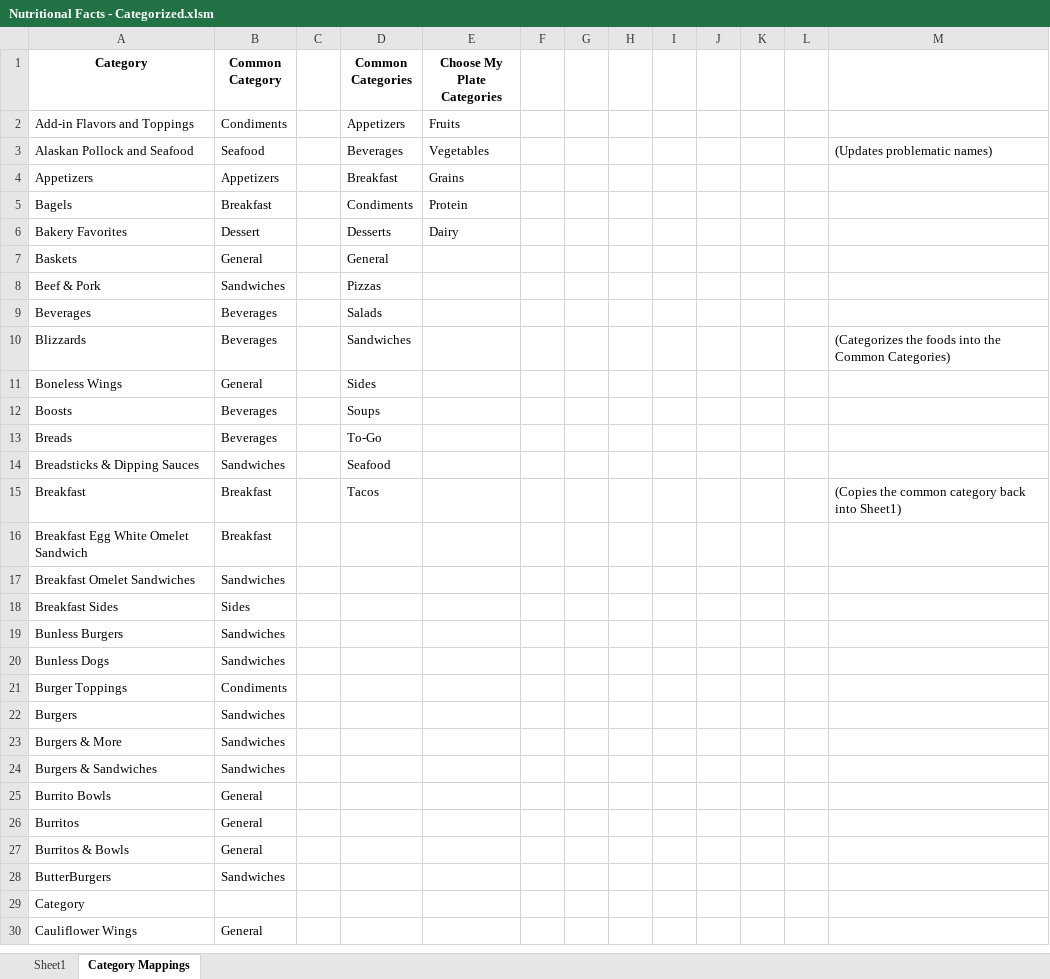
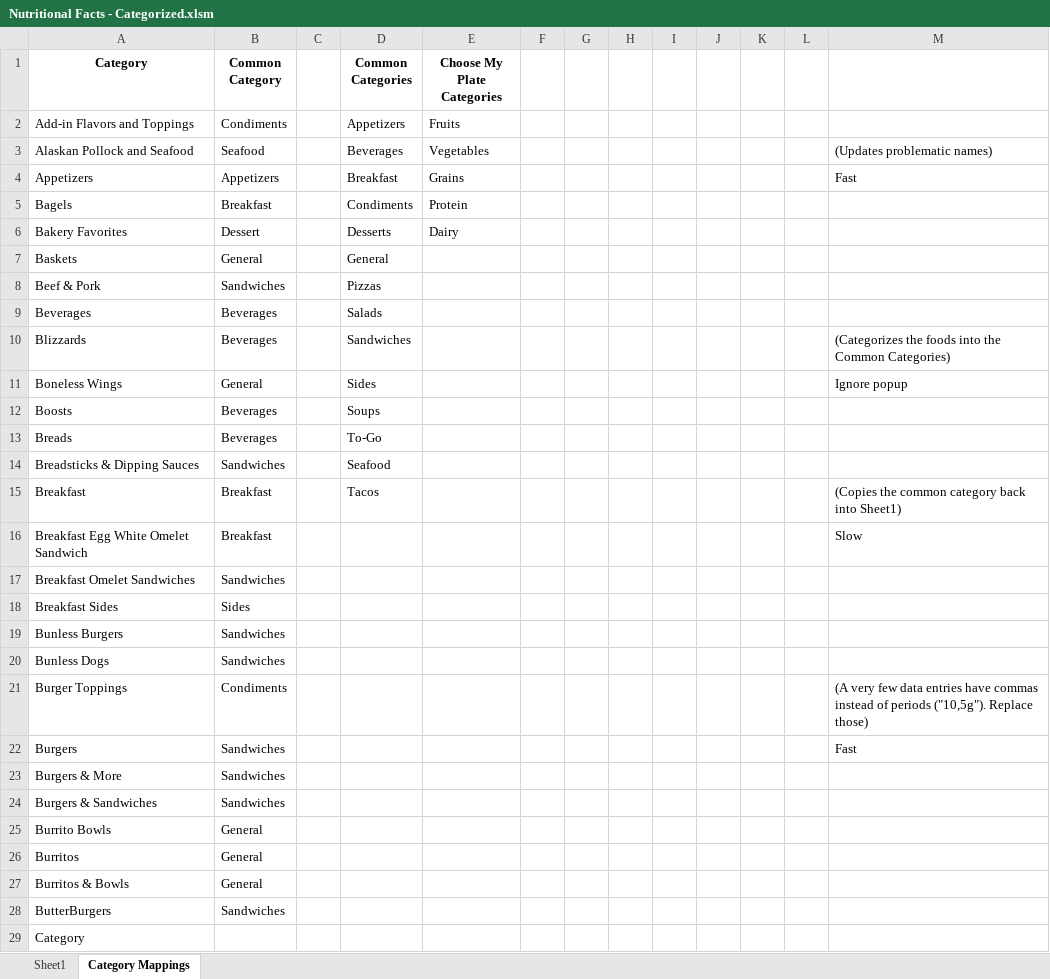
Before and after one commit to zach-hunt/NutritionResearch, an Excel workbook: Nutritional Facts - Categorized.xlsm, sheet Category Mappings, drawn as a sheet; only a part is shown; the shorter side is filled out with more unchanged rows; values as stored, in another font and other column widths than the file's, no borders; charts and pictures not drawn; the diff names each change by its address in the sheet, - before the commit and + after, or states it on an @@ line.

Commit message:
VBA update to clean out incorrect commas

```diff
--- a/Nutritional Facts - Categorized.xlsm (sheet Category Mappings)
+++ b/Nutritional Facts - Categorized.xlsm (sheet Category Mappings)
-M4: (empty)
+M4: Fast
-M11: (empty)
+M11: Ignore popup
-M16: (empty)
+M16: Slow
-M21: (empty)
+M21: (A very few data entries have commas instead of periods ("10,5g"). Replace those)
-M22: (empty)
+M22: Fast
```
Also changed, not shown: sheet Sheet1, charts or pictures, 1 other file.
